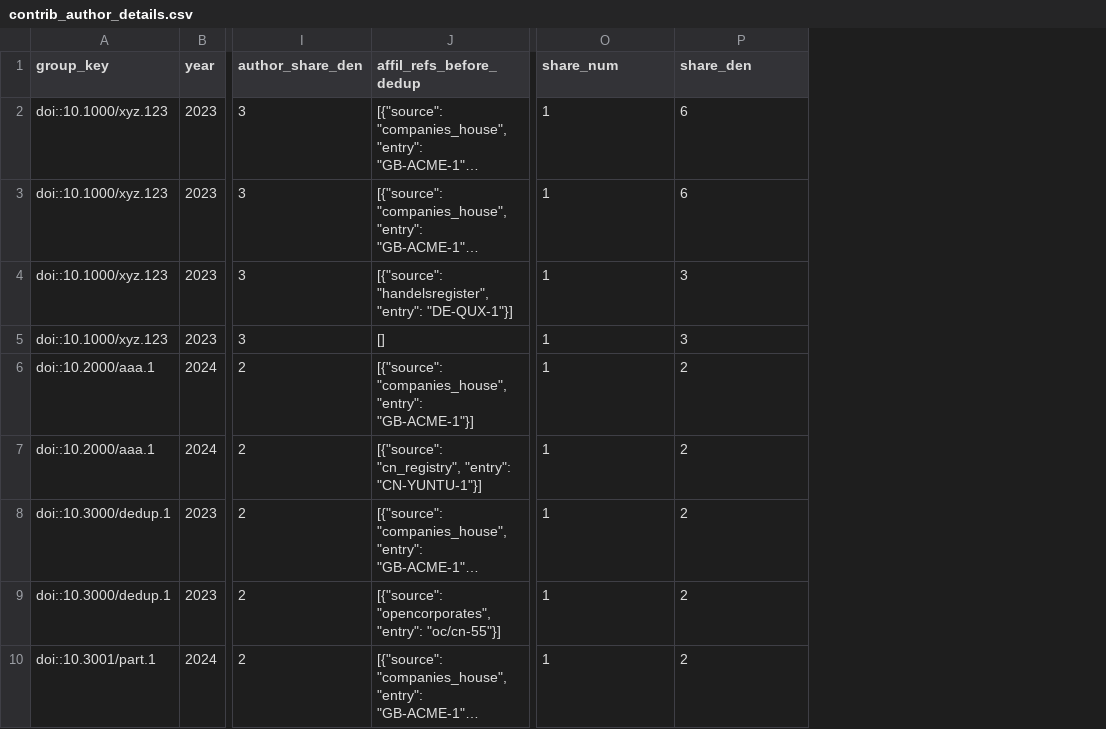
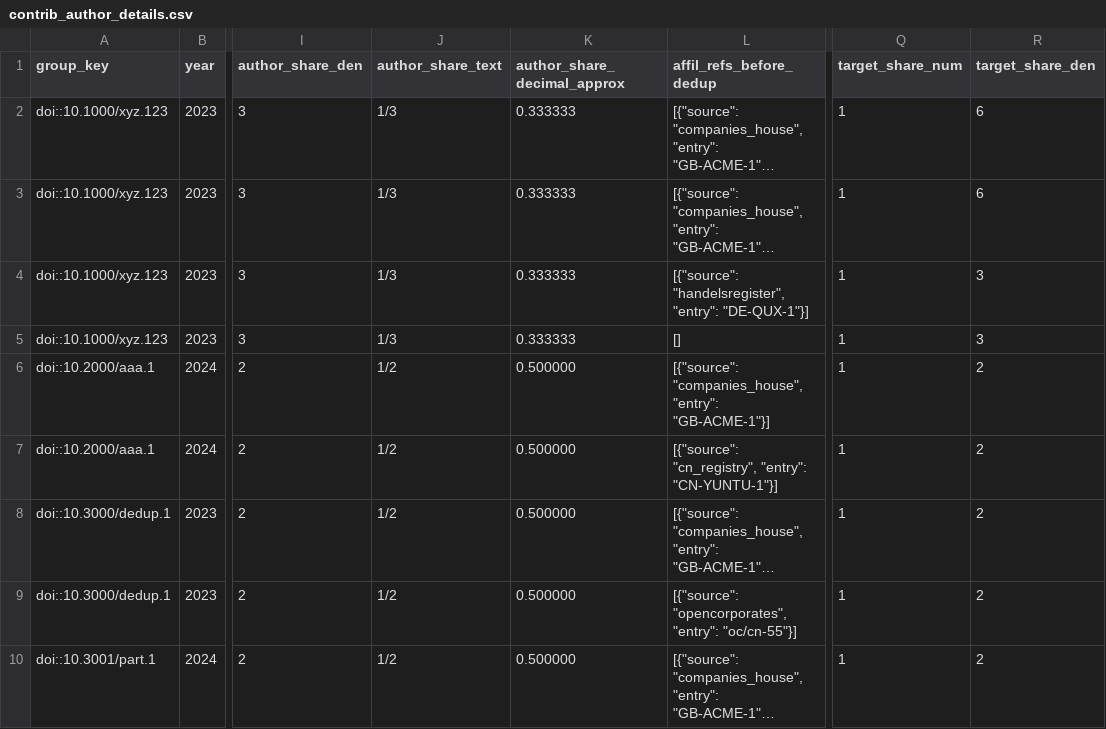
Before and after one commit to rr173/cccj-107, a CSV file: org_er/output/contrib/contrib_author_details.csv, drawn as a sheet; only a part is shown, gaps mark what is left out; long unchanged cells end in …; addresses are those after the commit; the diff names each change by its address in the sheet, - before the commit and + after, or states it on an @@ line.

```diff
--- a/org_er/output/contrib/contrib_author_details.csv
+++ b/org_er/output/contrib/contrib_author_details.csv
+column J (author_share_text), rows 2-10: 1/3 | 1/3 | 1/3 | 1/3 | 1/2 | 1/2 | 1/2 | 1/2 | 1/2
+column K (author_share_decimal_approx), rows 2-10: 0.333333 | 0.333333 | 0.333333 | 0.333333 | 0.500000 | 0.500000 | 0.500000 | 0.500000 | 0.500000
-Q1: share_num
+Q1: target_share_num
-R1: share_den
+R1: target_share_den
```
Also changed, not shown: org_er/output/contrib/contrib_institution_year.csv, 15 other files.
